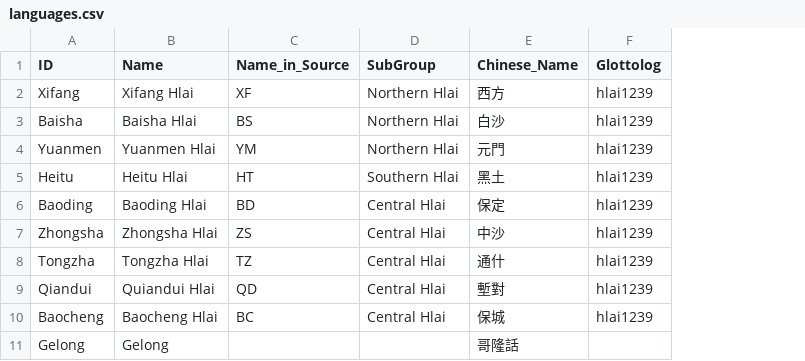
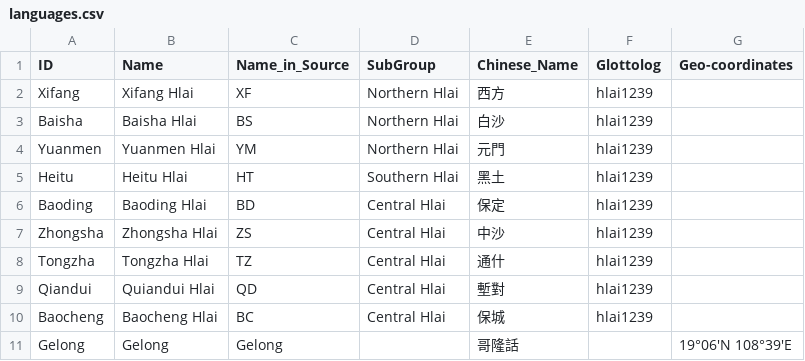
Before and after one commit to digling/chingelong, a CSV file: etc/languages.csv, drawn as a sheet; the diff names each change by its address in the sheet, - before the commit and + after, or states it on an @@ line.

Commit message:
Update languages.csv

```diff
--- a/etc/languages.csv
+++ b/etc/languages.csv
+column G (Geo-coordinates), row 11: 19°06′N 108°39′E
-C11 (Name_in_Source): (empty)
+C11 (Name_in_Source): Gelong
```
